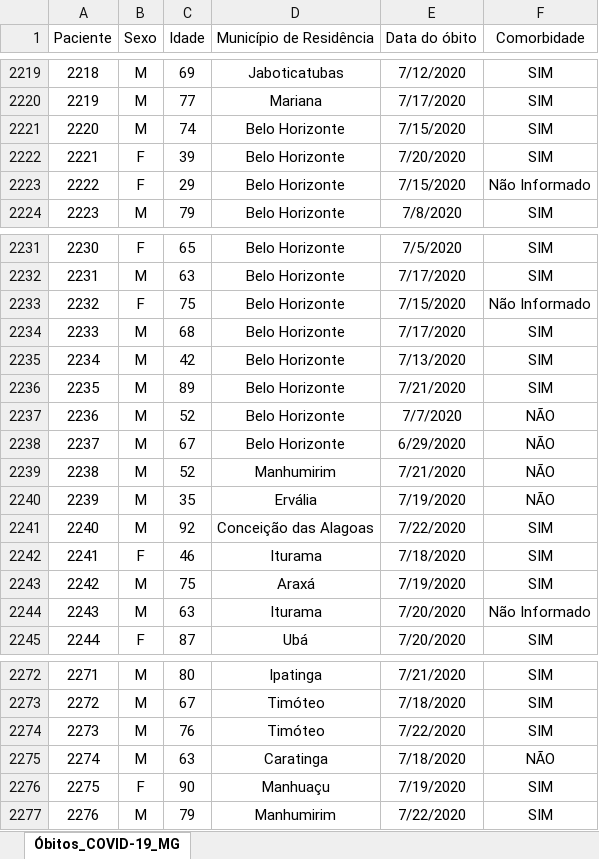
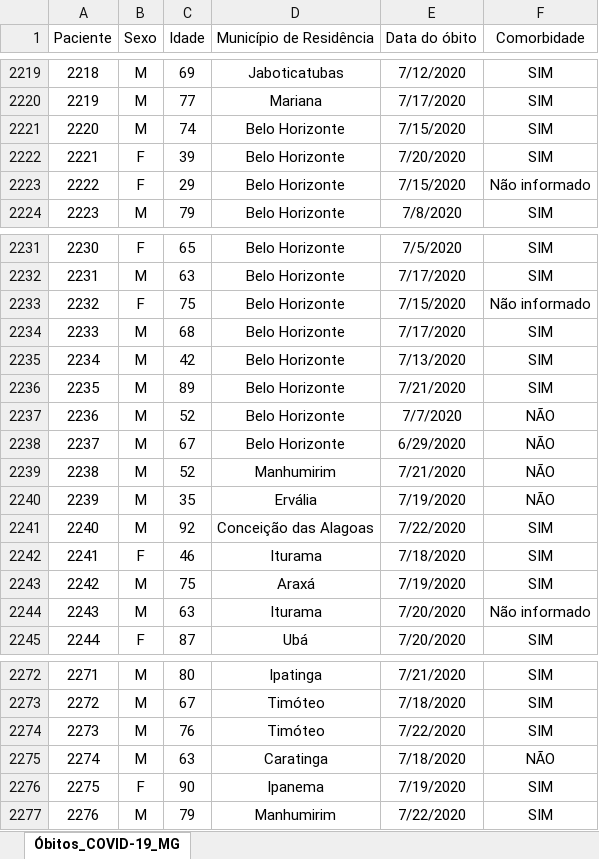
Before and after one commit to transparencia-mg/obitos-confirmados-covid-19, an Excel workbook: data-raw/OBITOS_CONF_COVID-19_MG.xlsx, sheet Óbitos_COVID-19_MG, drawn as a sheet; only a part is shown, gaps mark what is left out; values as stored, in another font and other column widths than the file's, no borders; the diff covers the shown part only; the diff names each change by its address in the sheet, - before the commit and + after, or states it on an @@ line.

```diff
--- a/data-raw/OBITOS_CONF_COVID-19_MG.xlsx (sheet Óbitos_COVID-19_MG)
+++ b/data-raw/OBITOS_CONF_COVID-19_MG.xlsx (sheet Óbitos_COVID-19_MG)
-F2223 (Comorbidade): Não Informado
+F2223 (Comorbidade): Não informado
-F2233 (Comorbidade): Não Informado
+F2233 (Comorbidade): Não informado
-F2244 (Comorbidade): Não Informado
+F2244 (Comorbidade): Não informado
-D2276 (Município de Residência): Manhuaçu
+D2276 (Município de Residência): Ipanema
```
Also changed, not shown: 90 added rows and 8 edited cells elsewhere in this sheet, 1 other file.
